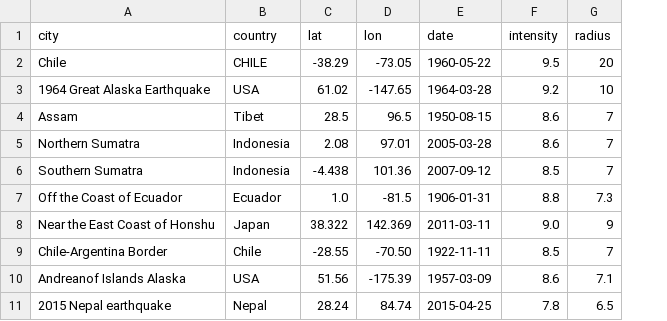
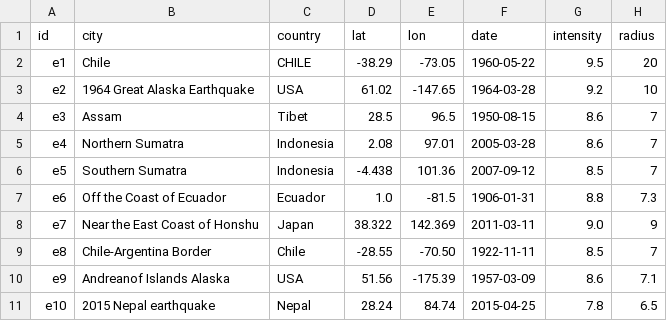
Before and after one commit to nickhamlin/nepal_earthquake, a CSV file: data/cities.csv, drawn as a sheet; the diff names each change by its address in the sheet, - before the commit and + after, or states it on an @@ line.

```diff
--- a/data/cities.csv
+++ b/data/cities.csv
+column A (id), rows 2-11: e1 | e2 | e3 | e4 | e5 | e6 | e7 | e8 | e9 | e10
```
Also changed, not shown: data/earthquake.csv, 2 other files.
